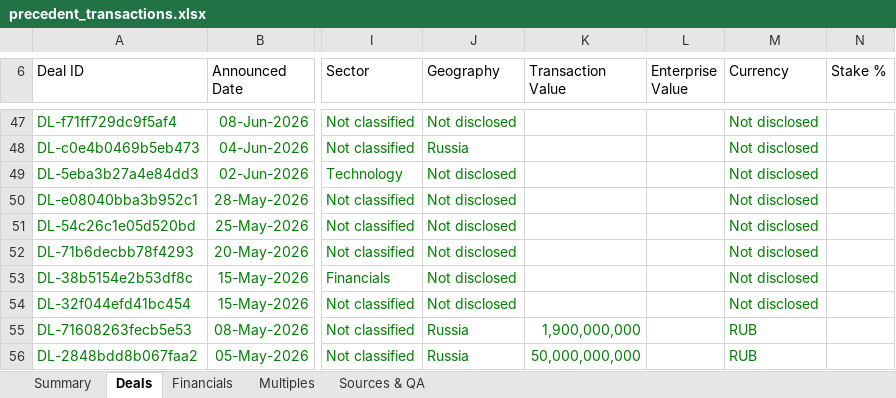
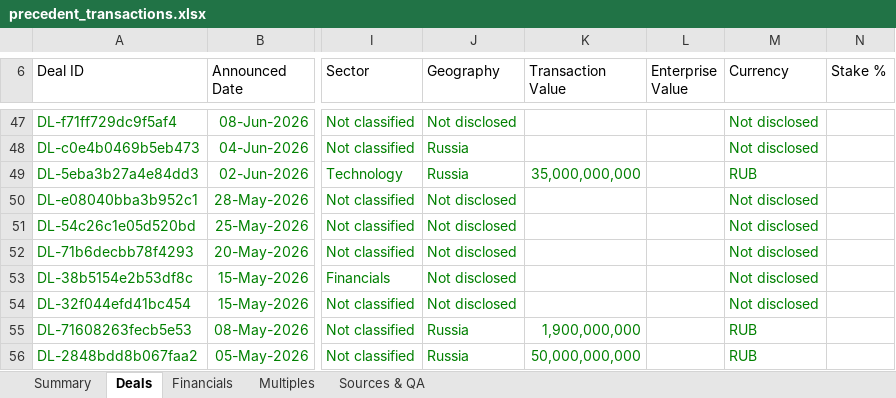
Before and after one commit to irisaurum/deal-markets-copilot, an Excel workbook: output/precedent_transactions.xlsx, sheet Deals, drawn as a sheet; only a part is shown, gaps mark what is left out; values as stored, in another font and other column widths than the file's, no borders; table styles not drawn; the diff covers the shown part only; the diff names each change by its address in the sheet, - before the commit and + after, or states it on an @@ line.

```diff
--- a/output/precedent_transactions.xlsx (sheet Deals)
+++ b/output/precedent_transactions.xlsx (sheet Deals)
-J49 (Geography): Not disclosed
+J49 (Geography): Russia
-K49 (Transaction Value): (empty)
+K49 (Transaction Value): 35,000,000,000
-M49 (Currency): Not disclosed
+M49 (Currency): RUB
```
Also changed, not shown: 1 added row and 1 edited cell elsewhere in this sheet, sheet Sources & QA, sheet Summary, sheet Multiples, 5 other files.
